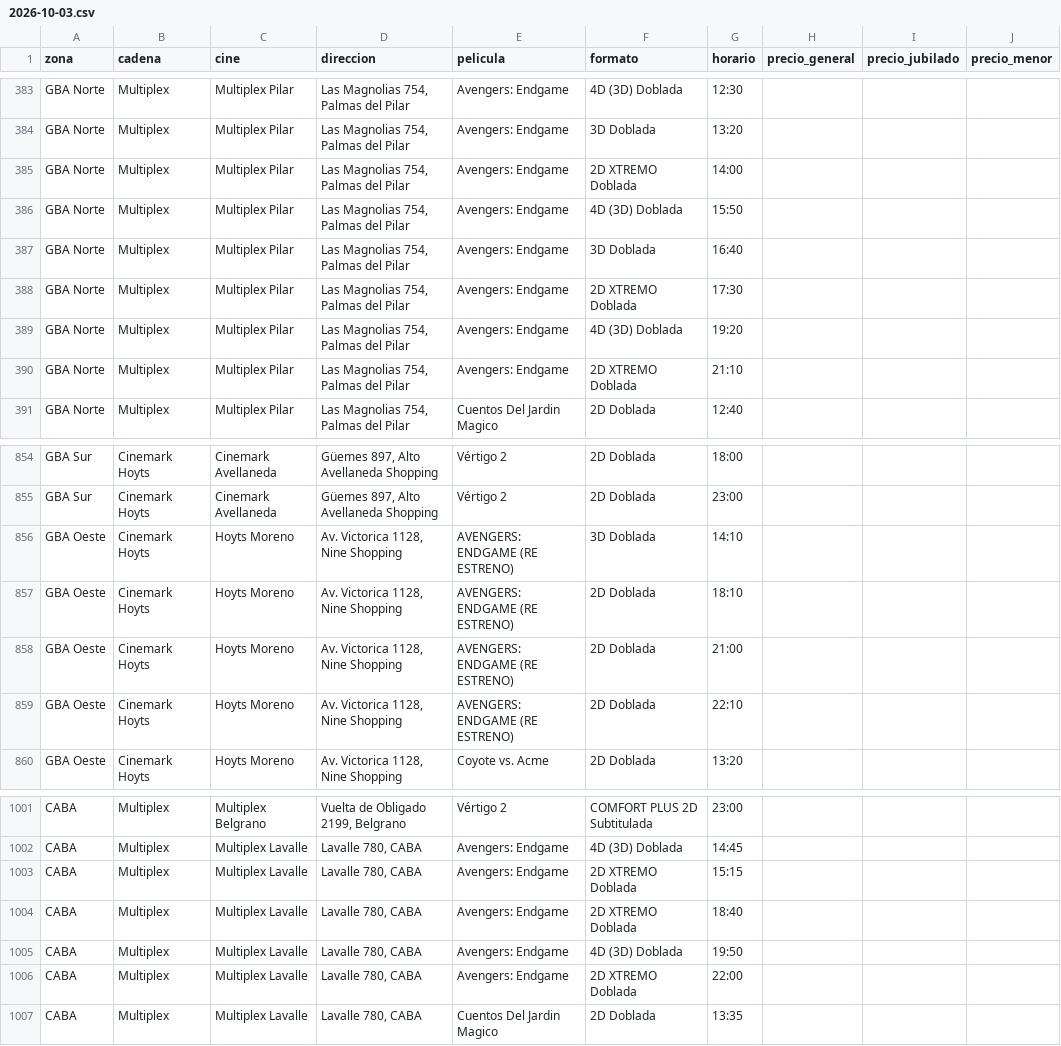
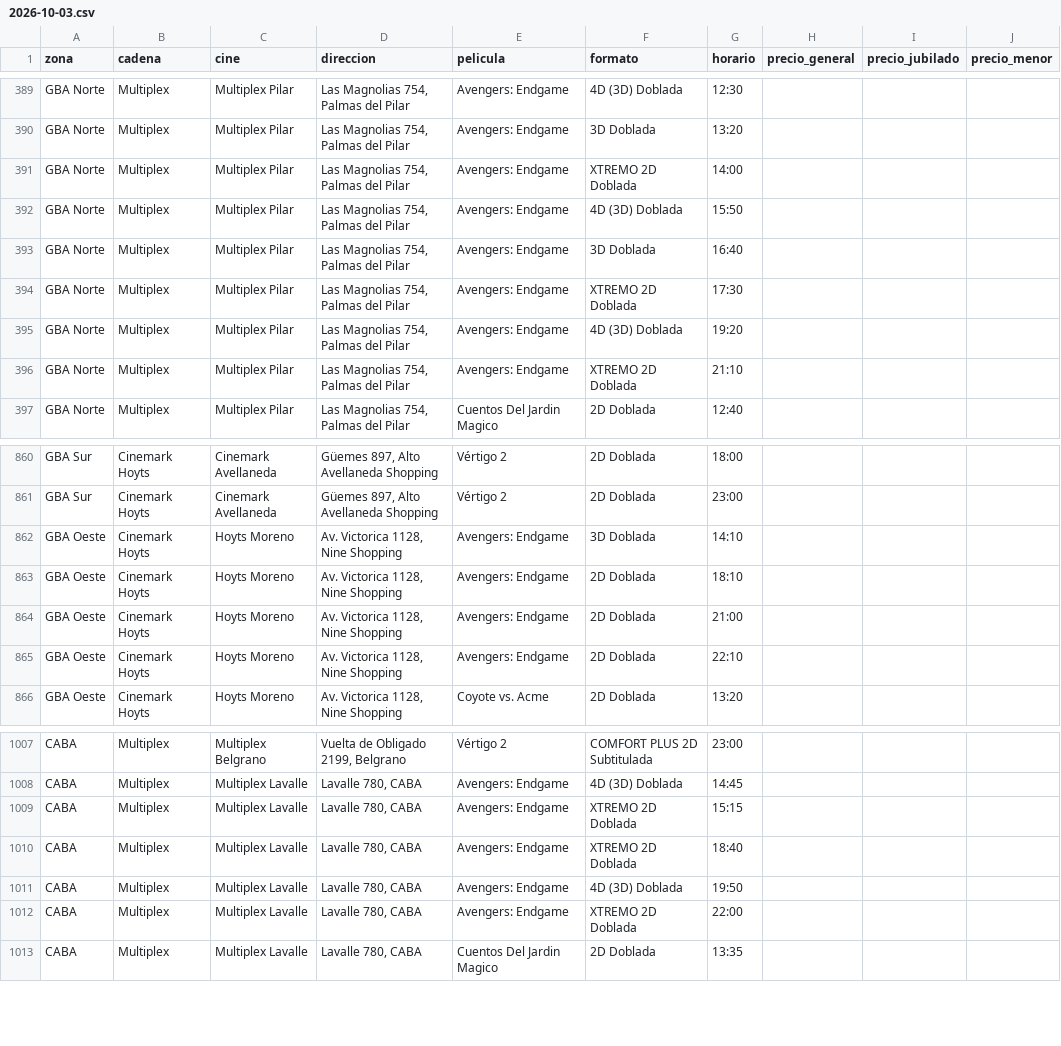
Before and after one commit to theojorge/CineMap, a CSV file: cartelera-csv/2026-10-03.csv, drawn as a sheet; only a part is shown, gaps mark what is left out; addresses are those after the commit; the diff covers the shown part only; the diff names each change by its address in the sheet, - before the commit and + after, or states it on an @@ line.

```diff
--- a/cartelera-csv/2026-10-03.csv
+++ b/cartelera-csv/2026-10-03.csv
-F391 (formato): 2D XTREMO Doblada
+F391 (formato): XTREMO 2D Doblada
-F394 (formato): 2D XTREMO Doblada
+F394 (formato): XTREMO 2D Doblada
-F396 (formato): 2D XTREMO Doblada
+F396 (formato): XTREMO 2D Doblada
-E862:E865 (pelicula): AVENGERS: ENDGAME (RE ESTRENO)
+E862:E865 (pelicula): Avengers: Endgame
-F1009:F1010 (formato): 2D XTREMO Doblada
+F1009:F1010 (formato): XTREMO 2D Doblada
-F1012 (formato): 2D XTREMO Doblada
+F1012 (formato): XTREMO 2D Doblada
```
Also changed, not shown: 7 added rows, 1 removed row and 5 edited cells elsewhere in this file, cartelera-csv/2026-10-04.csv, cartelera-csv/2026-10-05.csv, 17 other files.
